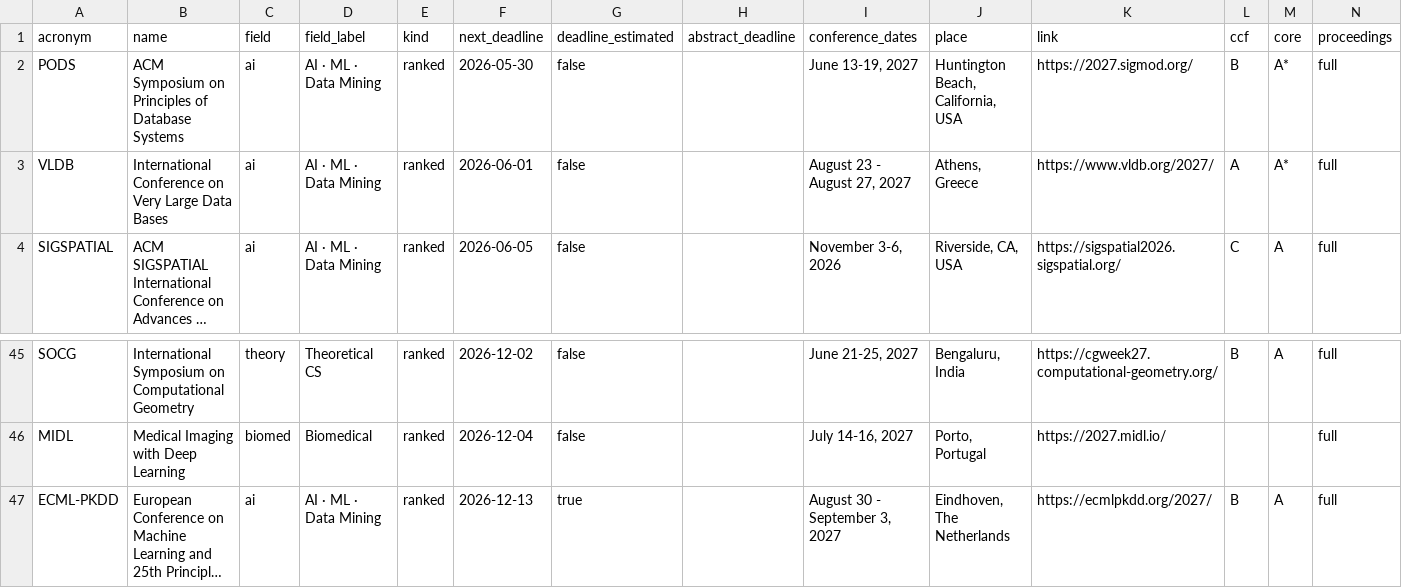
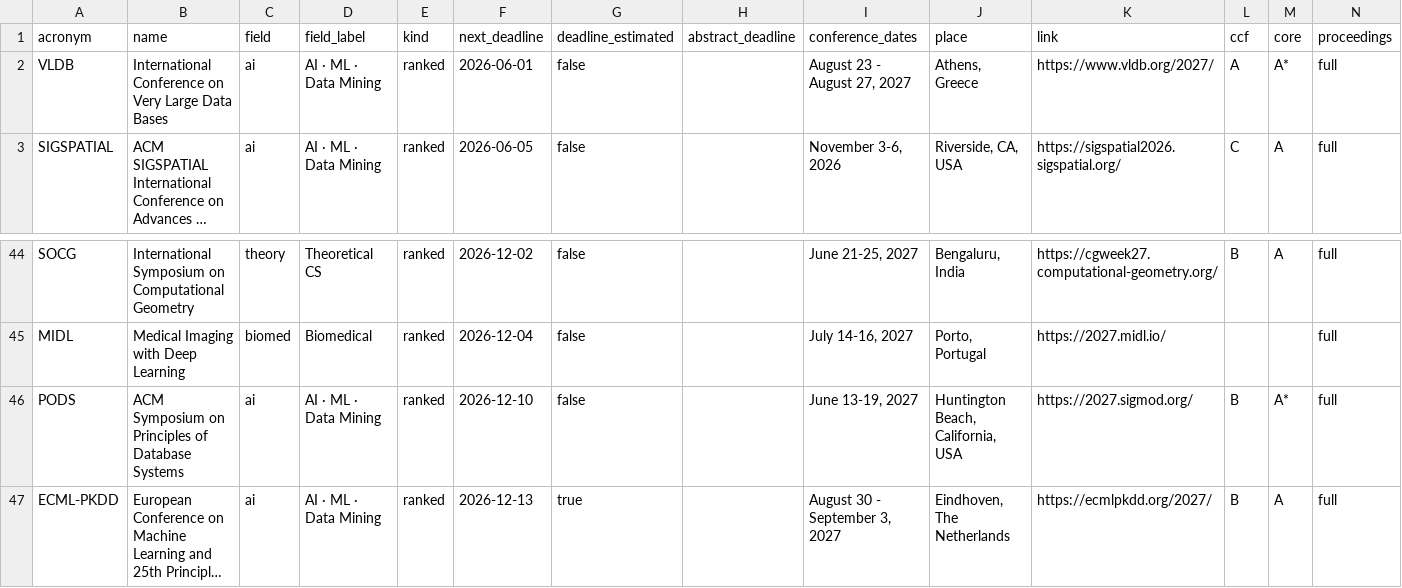
Before and after one commit to aquastar/cross-field-conferences, a CSV file: data/conferences.csv, drawn as a sheet; only a part is shown, gaps mark what is left out; long unchanged cells end in …; removed rows and columns are numbered as before the commit, all else as after; rows hold the shown columns only; the diff names each change by its address in the sheet, - before the commit and + after, or states it on an @@ line.

```diff
--- a/data/conferences.csv
+++ b/data/conferences.csv
-row 2: PODS | ACM Symposium on Principles of Database Systems | ai | AI · ML · Data Mining | ranked | 2026-05-30 | false |  | June 13-19, 2027 | Huntington Beach, California, USA | https://2027.sigmod.org/ | B | A* | full
+row 46: PODS | ACM Symposium on Principles of Database Systems | ai | AI · ML · Data Mining | ranked | 2026-12-10 | false |  | June 13-19, 2027 | Huntington Beach, California, USA | https://2027.sigmod.org/ | B | A* | full
```
Also changed, not shown: data/journals.csv, 4 other files.
